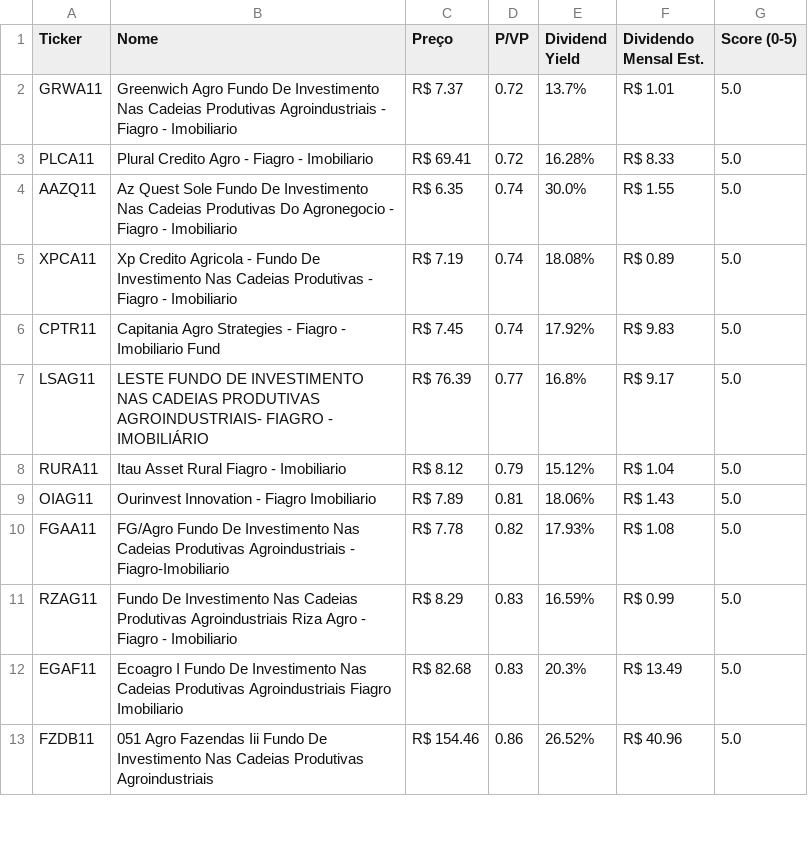
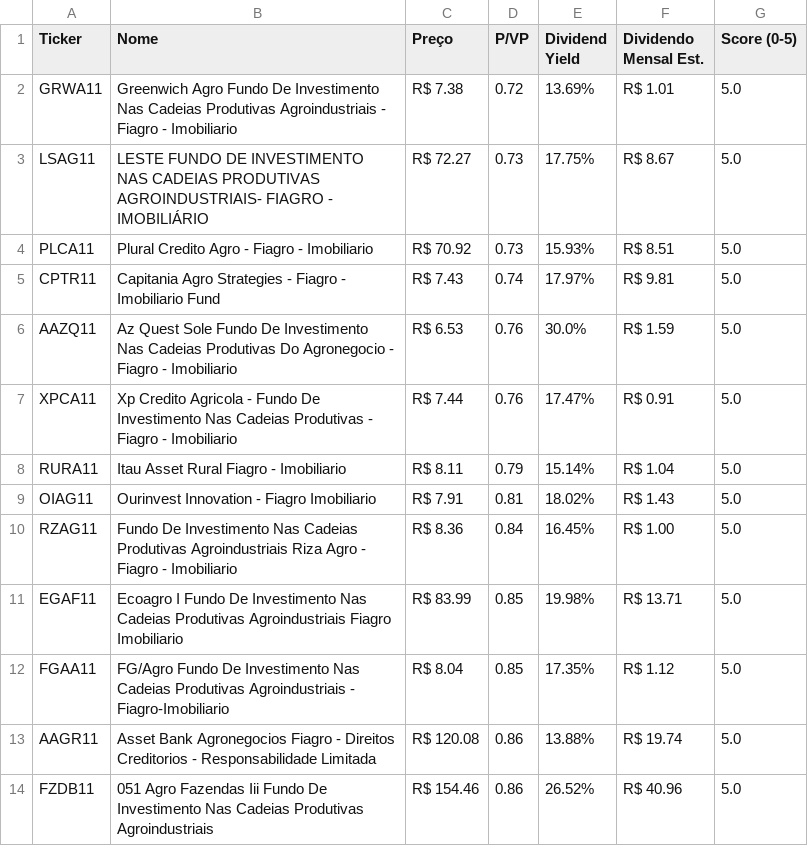
Before and after one commit to jucelinoss/radar_fundamentalista_b3, a CSV file: export_fiagros.csv, drawn as a sheet; only a part is shown; the diff covers the shown part only.

```diff
--- a/export_fiagros.csv
+++ b/export_fiagros.csv
@@ -1,13 +1,14 @@
 Ticker,Nome,Preço,P/VP,Dividend Yield,Dividendo Mensal Est.,Score (0-5)
-GRWA11,Greenwich Agro Fundo De Investimento Nas Cadeias Produtivas Agroindustriais - Fiagro - Imobiliario,R$ 7.37,0.72,13.7%,R$ 1.01,5.0
-PLCA11,Plural Credito Agro - Fiagro - Imobiliario,R$ 69.41,0.72,16.28%,R$ 8.33,5.0
-AAZQ11,Az Quest Sole Fundo De Investimento Nas Cadeias Produtivas Do Agronegocio - Fiagro - Imobiliario,R$ 6.35,0.74,30.0%,R$ 1.55,5.0
-XPCA11,Xp Credito Agricola - Fundo De Investimento Nas Cadeias Produtivas - Fiagro - Imobiliario,R$ 7.19,0.74,18.08%,R$ 0.89,5.0
-CPTR11,Capitania Agro Strategies - Fiagro - Imobiliario Fund,R$ 7.45,0.74,17.92%,R$ 9.83,5.0
-LSAG11,LESTE FUNDO DE INVESTIMENTO NAS CADEIAS PRODUTIVAS AGROINDUSTRIAIS- FIAGRO - IMOBILIÁRIO,R$ 76.39,0.77,16.8%,R$ 9.17,5.0
-RURA11,Itau Asset Rural Fiagro - Imobiliario,R$ 8.12,0.79,15.12%,R$ 1.04,5.0
-OIAG11,Ourinvest Innovation - Fiagro Imobiliario,R$ 7.89,0.81,18.06%,R$ 1.43,5.0
-FGAA11,FG/Agro Fundo De Investimento Nas Cadeias Produtivas Agroindustriais - Fiagro-Imobiliario,R$ 7.78,0.82,17.93%,R$ 1.08,5.0
-RZAG11,Fundo De Investimento Nas Cadeias Produtivas Agroindustriais Riza Agro - Fiagro - Imobiliario,R$ 8.29,0.83,16.59%,R$ 0.99,5.0
-EGAF11,Ecoagro I Fundo De Investimento Nas Cadeias Produtivas Agroindustriais Fiagro Imobiliario,R$ 82.68,0.83,20.3%,R$ 13.49,5.0
+GRWA11,Greenwich Agro Fundo De Investimento Nas Cadeias Produtivas Agroindustriais - Fiagro - Imobiliario,R$ 7.38,0.72,13.69%,R$ 1.01,5.0
+LSAG11,LESTE FUNDO DE INVESTIMENTO NAS CADEIAS PRODUTIVAS AGROINDUSTRIAIS- FIAGRO - IMOBILIÁRIO,R$ 72.27,0.73,17.75%,R$ 8.67,5.0
+PLCA11,Plural Credito Agro - Fiagro - Imobiliario,R$ 70.92,0.73,15.93%,R$ 8.51,5.0
+CPTR11,Capitania Agro Strategies - Fiagro - Imobiliario Fund,R$ 7.43,0.74,17.97%,R$ 9.81,5.0
+AAZQ11,Az Quest Sole Fundo De Investimento Nas Cadeias Produtivas Do Agronegocio - Fiagro - Imobiliario,R$ 6.53,0.76,30.0%,R$ 1.59,5.0
+XPCA11,Xp Credito Agricola - Fundo De Investimento Nas Cadeias Produtivas - Fiagro - Imobiliario,R$ 7.44,0.76,17.47%,R$ 0.91,5.0
+RURA11,Itau Asset Rural Fiagro - Imobiliario,R$ 8.11,0.79,15.14%,R$ 1.04,5.0
+OIAG11,Ourinvest Innovation - Fiagro Imobiliario,R$ 7.91,0.81,18.02%,R$ 1.43,5.0
+RZAG11,Fundo De Investimento Nas Cadeias Produtivas Agroindustriais Riza Agro - Fiagro - Imobiliario,R$ 8.36,0.84,16.45%,R$ 1.00,5.0
+EGAF11,Ecoagro I Fundo De Investimento Nas Cadeias Produtivas Agroindustriais Fiagro Imobiliario,R$ 83.99,0.85,19.98%,R$ 13.71,5.0
+FGAA11,FG/Agro Fundo De Investimento Nas Cadeias Produtivas Agroindustriais - Fiagro-Imobiliario,R$ 8.04,0.85,17.35%,R$ 1.12,5.0
+AAGR11,Asset Bank Agronegocios Fiagro - Direitos Creditorios - Responsabilidade Limitada,R$ 120.08,0.86,13.88%,R$ 19.74,5.0
 FZDB11,051 Agro Fazendas Iii Fundo De Investimento Nas Cadeias Produtivas Agroindustriais,R$ 154.46,0.86,26.52%,R$ 40.96,5.0
```
Also changed, not shown: 2 added rows, 3 removed rows and 50 edited cells elsewhere in this file, export_fiis.csv, export_stocks.csv, 4 other files.
